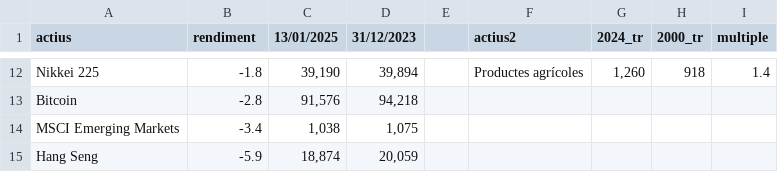
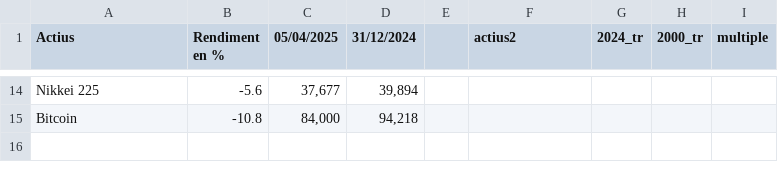
Before and after one commit to galetaire/marketmonitor, a CSV file: actius.csv, drawn as a sheet; only a part is shown, gaps mark what is left out; removed rows and columns are numbered as before the commit, all else as after; the diff covers the shown part only; the diff names each change by its address in the sheet, - before the commit and + after, or states it on an @@ line.

Commit message:
Update actius.csv

```diff
--- a/actius.csv
+++ b/actius.csv
-A1: actius
+A1: Actius
-B1: rendiment
+B1: Rendiment en %
-C1: 13/01/2025
+C1: 05/04/2025
-D1: 31/12/2023
+D1: 31/12/2024
-B14 (Rendiment en %): -1.8
+B14 (Rendiment en %): -5.6
-C14 (05/04/2025): 39,190
+C14 (05/04/2025): 37,677
-F14 (actius2): Productes agrícoles
+F14 (actius2): (empty)
-G14 (2024_tr): 1,260
+G14 (2024_tr): (empty)
-H14 (2000_tr): 918
+H14 (2000_tr): (empty)
-I14 (multiple): 1.4
+I14 (multiple): (empty)
-B15 (Rendiment en %): -2.8
+B15 (Rendiment en %): -10.8
-C15 (05/04/2025): 91,576
+C15 (05/04/2025): 84,000
-row 14: MSCI Emerging Markets | -3.4 | 1,038 | 1,075
-row 15: Hang Seng | -5.9 | 18,874 | 20,059
```
Also changed, not shown: 5 added rows, 3 removed rows and 26 edited cells elsewhere in this file.
